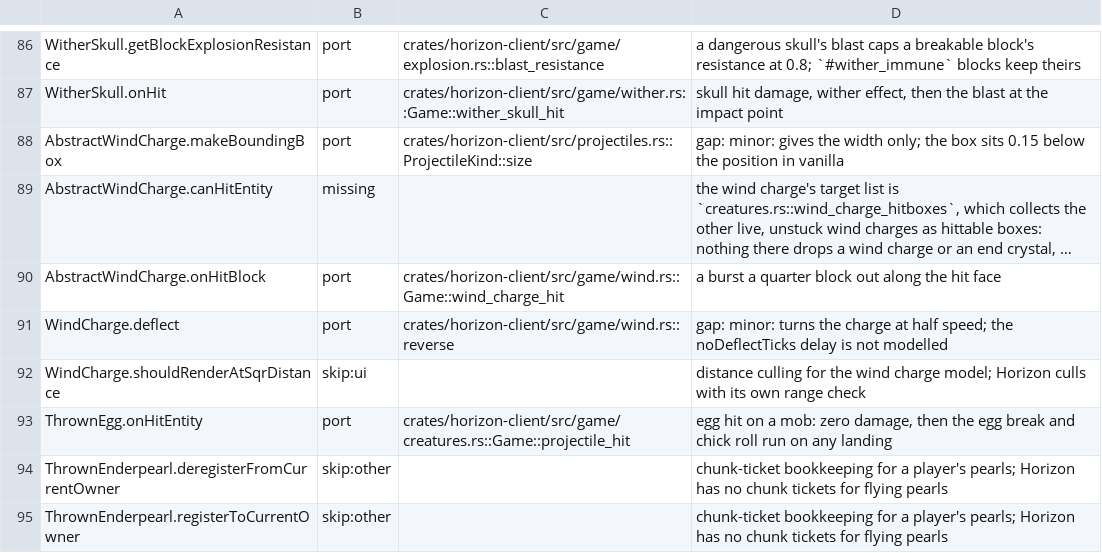
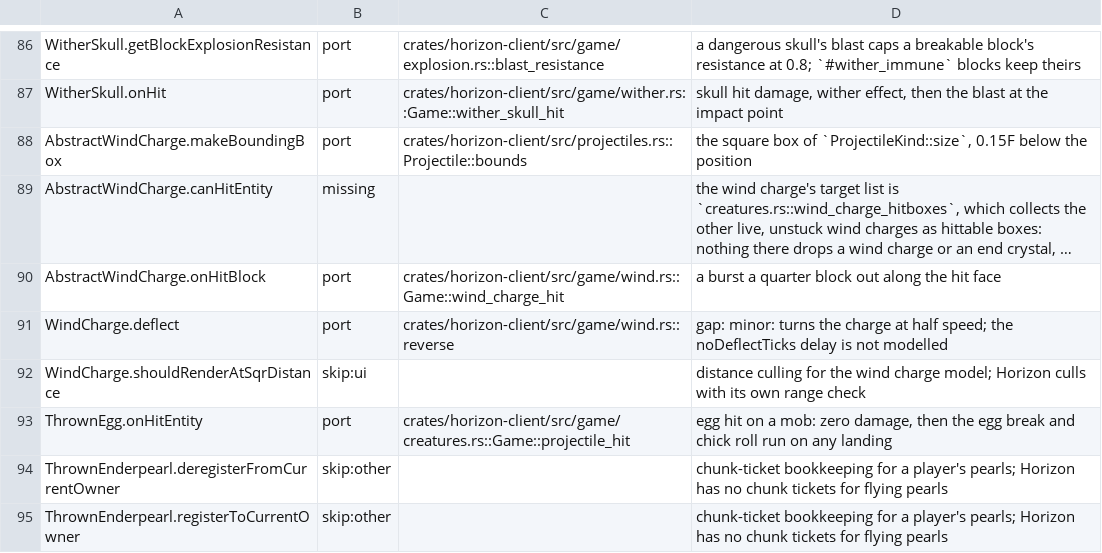
Before and after one commit to heyskylo/horizon-ios, a TSV file: tools/port_map/game2-006.tsv, drawn as a sheet; only a part is shown, gaps mark what is left out; long unchanged cells end in …; the diff names each change by its address in the sheet, - before the commit and + after, or states it on an @@ line.

```diff
--- a/tools/port_map/game2-006.tsv
+++ b/tools/port_map/game2-006.tsv
-C88: crates/horizon-client/src/projectiles.rs::ProjectileKind::size
+C88: crates/horizon-client/src/projectiles.rs::Projectile::bounds
-D88: gap: minor: gives the width only; the box sits 0.15 below the position in vanilla
+D88: the square box of `ProjectileKind::size`, 0.15F below the position
```
Also changed, not shown: 3 other files.
